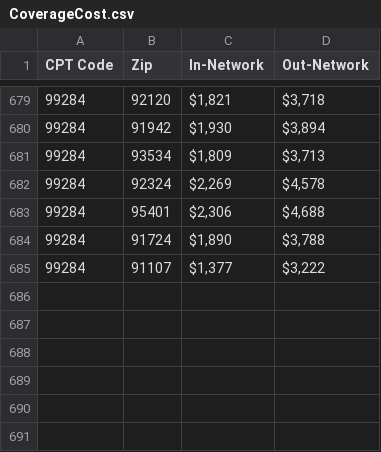
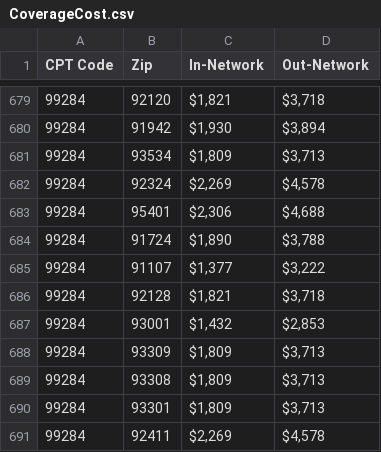
Before and after one commit to beatricetierra/CA-Hospital-Charges, a CSV file: Datasets/CoverageCost.csv, drawn as a sheet; only a part is shown, gaps mark what is left out.

Commit message:
included data exploration steps

```diff
--- a/Datasets/CoverageCost.csv
+++ b/Datasets/CoverageCost.csv
@@ -685 +685,7 @@ CPT Code,Zip,In-Network,Out-Network
 99284,91107,"$1,377","$3,222"
+99284,92128,"$1,821","$3,718"
+99284,93001,"$1,432","$2,853"
+99284,93309,"$1,809","$3,713"
+99284,93308,"$1,809","$3,713"
+99284,93301,"$1,809","$3,713"
+99284,92411,"$2,269","$4,578"
```
Also changed, not shown: 4 other files.
